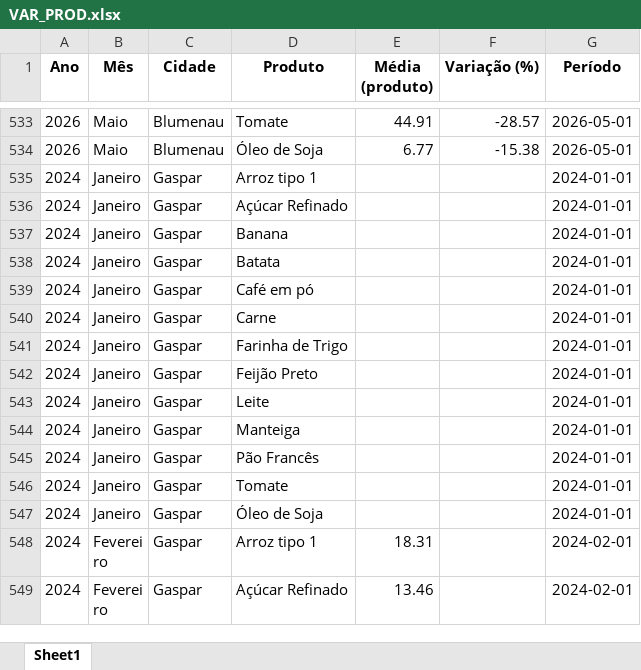
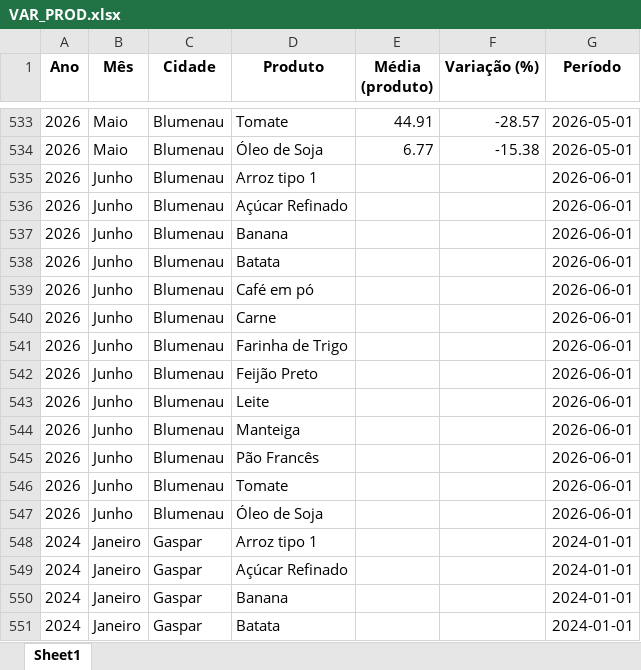
Before and after one commit to bttomio/CidadaniaFinanceira, an Excel workbook: VAR_PROD.xlsx, sheet Sheet1, drawn as a sheet; only a part is shown, gaps mark what is left out; the shorter side is filled out with more unchanged rows; values as stored, in another font and other column widths than the file's, no borders; the diff covers the shown part only; the diff names each change by its address in the sheet, - before the commit and + after, or states it on an @@ line.

```diff
--- a/VAR_PROD.xlsx (sheet Sheet1)
+++ b/VAR_PROD.xlsx (sheet Sheet1)
+row 535: 2026 | Junho | Blumenau | Arroz tipo 1 |  |  | 2026-06-01
+row 536: 2026 | Junho | Blumenau | Açúcar Refinado |  |  | 2026-06-01
+row 537: 2026 | Junho | Blumenau | Banana |  |  | 2026-06-01
+row 538: 2026 | Junho | Blumenau | Batata |  |  | 2026-06-01
+row 539: 2026 | Junho | Blumenau | Café em pó |  |  | 2026-06-01
+row 540: 2026 | Junho | Blumenau | Carne |  |  | 2026-06-01
+row 541: 2026 | Junho | Blumenau | Farinha de Trigo |  |  | 2026-06-01
+row 542: 2026 | Junho | Blumenau | Feijão Preto |  |  | 2026-06-01
+row 543: 2026 | Junho | Blumenau | Leite |  |  | 2026-06-01
+row 544: 2026 | Junho | Blumenau | Manteiga |  |  | 2026-06-01
+row 545: 2026 | Junho | Blumenau | Pão Francês |  |  | 2026-06-01
+row 546: 2026 | Junho | Blumenau | Tomate |  |  | 2026-06-01
+row 547: 2026 | Junho | Blumenau | Óleo de Soja |  |  | 2026-06-01
```
Also changed, not shown: 91 added rows and 26 edited cells elsewhere in this sheet, CT.xlsx, 9 other files.
